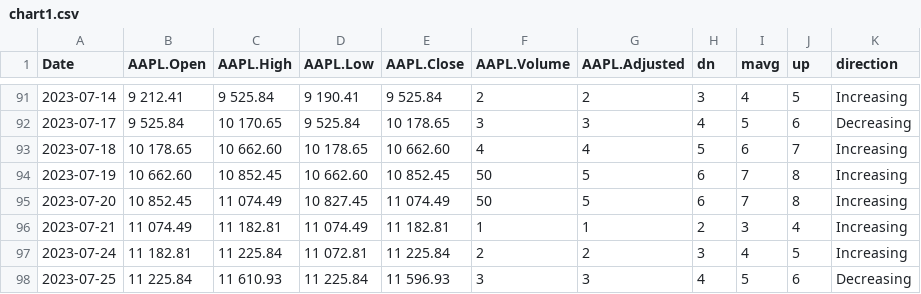
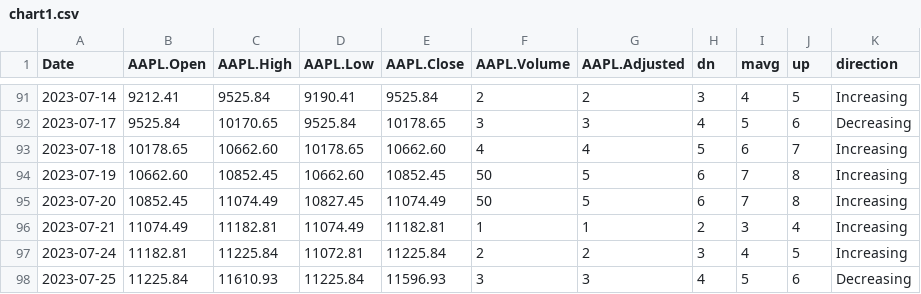
Before and after one commit to Vadyaki/Japanese_candles, a CSV file: chart1.csv, drawn as a sheet; only a part is shown, gaps mark what is left out; the diff covers the shown part only.

```diff
--- a/chart1.csv
+++ b/chart1.csv
@@ -91,8 +91,8 @@ Date,AAPL.Open,AAPL.High,AAPL.Low,AAPL.Close,AAPL.Volume,AAPL.Adjusted,dn,mavg,u
-2023-07-14,9 212.41,9 525.84,9 190.41,9 525.84,2,2,3,4,5,Increasing
-2023-07-17,9 525.84,10 170.65,9 525.84,10 178.65,3,3,4,5,6,Decreasing
-2023-07-18,10 178.65,10 662.60,10 178.65,10 662.60,4,4,5,6,7,Increasing
-2023-07-19,10 662.60,10 852.45,10 662.60,10 852.45,50,5,6,7,8,Increasing
-2023-07-20,10 852.45,11 074.49,10 827.45,11 074.49,50,5,6,7,8,Increasing
-2023-07-21,11 074.49,11 182.81,11 074.49,11 182.81,1,1,2,3,4,Increasing
-2023-07-24,11 182.81,11 225.84,11 072.81,11 225.84,2,2,3,4,5,Increasing
-2023-07-25,11 225.84,11 610.93,11 225.84,11 596.93,3,3,4,5,6,Decreasing
+2023-07-14,9212.41,9525.84,9190.41,9525.84,2,2,3,4,5,Increasing
+2023-07-17,9525.84,10170.65,9525.84,10178.65,3,3,4,5,6,Decreasing
+2023-07-18,10178.65,10662.60,10178.65,10662.60,4,4,5,6,7,Increasing
+2023-07-19,10662.60,10852.45,10662.60,10852.45,50,5,6,7,8,Increasing
+2023-07-20,10852.45,11074.49,10827.45,11074.49,50,5,6,7,8,Increasing
+2023-07-21,11074.49,11182.81,11074.49,11182.81,1,1,2,3,4,Increasing
+2023-07-24,11182.81,11225.84,11072.81,11225.84,2,2,3,4,5,Increasing
+2023-07-25,11225.84,11610.93,11225.84,11596.93,3,3,4,5,6,Decreasing
```
Also changed, not shown: 90 edited cells elsewhere in this file.
